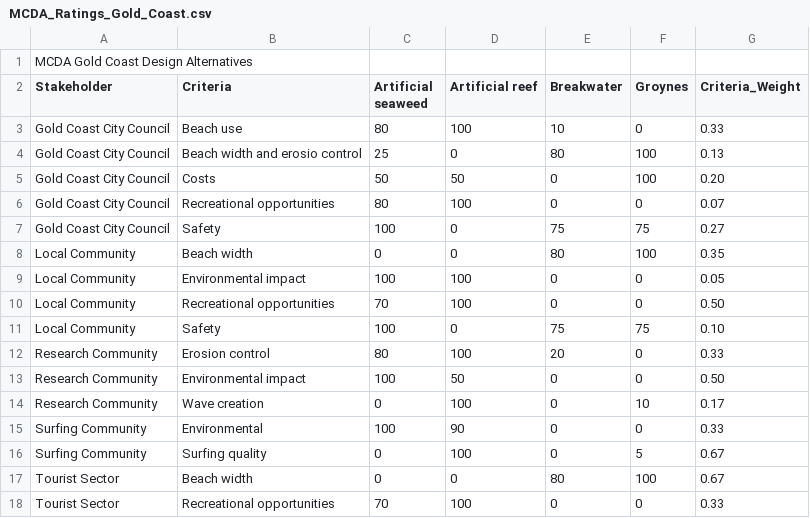
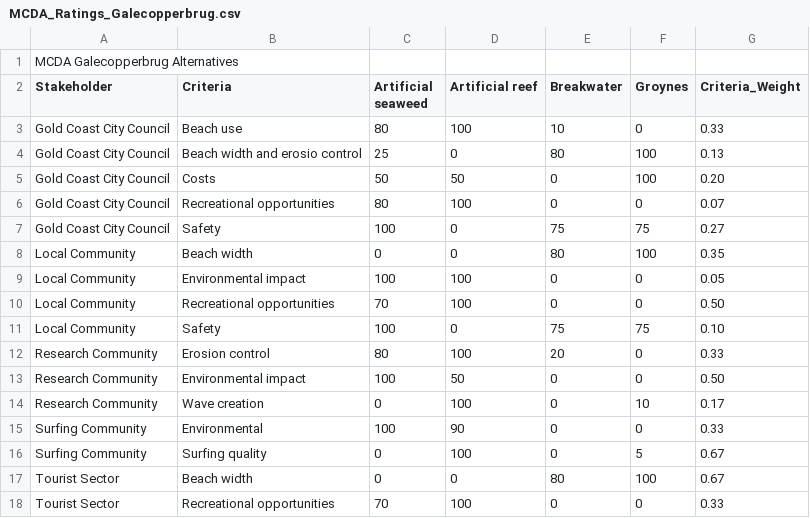
Before and after one commit to NielsJongsma/Proposal-System-of-Interest-SE-Group-9---Galecopperbrug, a CSV file: MCDA_Ratings_Galecopperbrug.csv (was MCDA_Ratings_Gold_Coast.csv), drawn as a sheet.

Commit message:
Rename MCDA Ratings file for Galecopperbrug

```diff
--- a/MCDA_Ratings_Gold_Coast.csv
+++ b/MCDA_Ratings_Galecopperbrug.csv
@@ -1,2 +1,2 @@
-MCDA Gold Coast Design Alternatives;;;;;;
+MCDA Galecopperbrug Alternatives;;;;;;
 Stakeholder;Criteria;Artificial seaweed;Artificial reef;Breakwater;Groynes;Criteria_Weight
```
